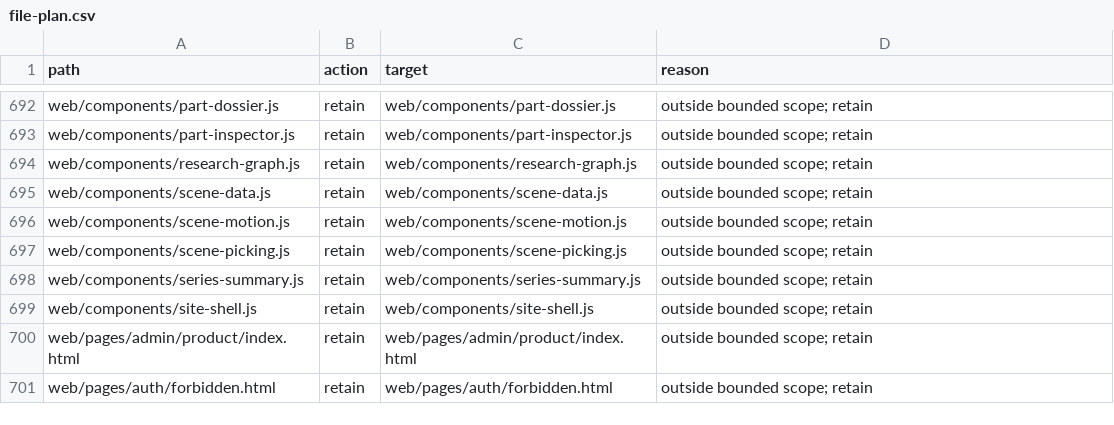
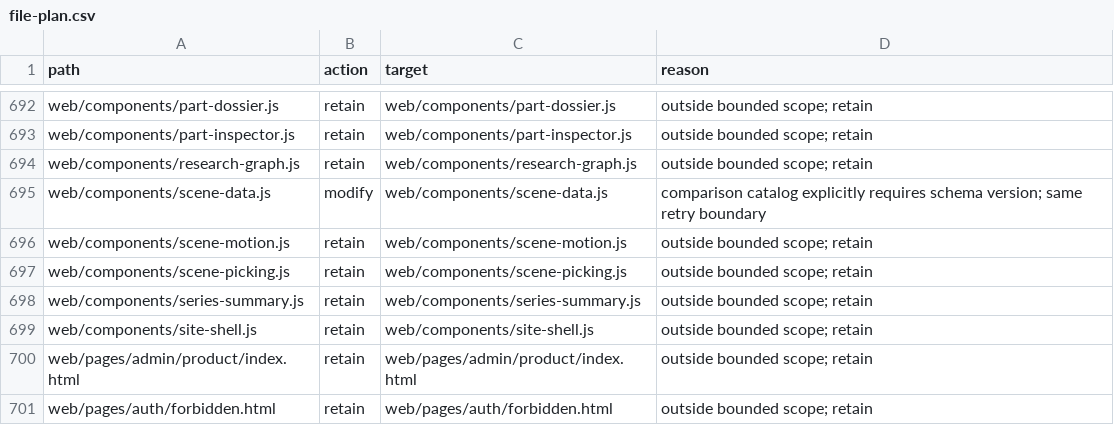
Before and after one commit to niuroumiantt/InResearch.ai, a CSV file: docs/reviews/2026-09-14/model-assets/file-plan.csv, drawn as a sheet; only a part is shown, gaps mark what is left out.

Commit message:
docs: declare comparison API version check before extending shared loader

```diff
--- a/docs/reviews/2026-09-14/model-assets/file-plan.csv
+++ b/docs/reviews/2026-09-14/model-assets/file-plan.csv
@@ -694,3 +694,3 @@ web/components/part-inspector.js,retain,web/components/part-inspector.js,outside
 web/components/research-graph.js,retain,web/components/research-graph.js,outside bounded scope; retain
-web/components/scene-data.js,retain,web/components/scene-data.js,outside bounded scope; retain
+web/components/scene-data.js,modify,web/components/scene-data.js,comparison catalog explicitly requires schema version; same retry boundary
 web/components/scene-motion.js,retain,web/components/scene-motion.js,outside bounded scope; retain
```
Also changed, not shown: 2 other files.
